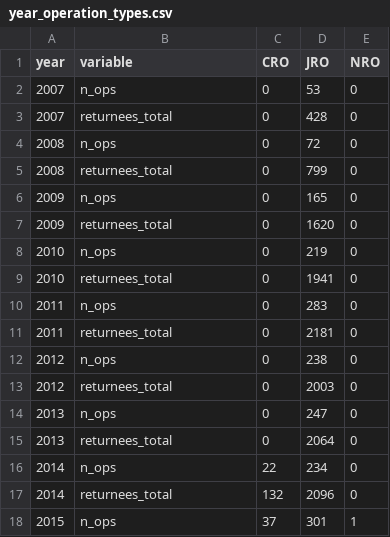
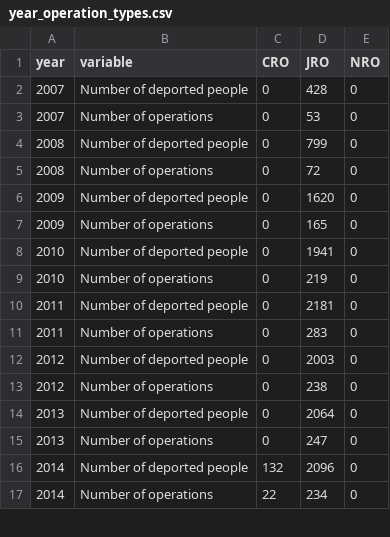
Before and after one commit to idaflik/data, a CSV file: year_operation_types.csv, drawn as a sheet; only a part is shown; the diff covers the shown part only.

Commit message:
Update year_operation_types.csv

```diff
--- a/year_operation_types.csv
+++ b/year_operation_types.csv
@@ -1,18 +1,17 @@
 year,variable,CRO,JRO,NRO
-2007,n_ops,0,53,0
-2007,returnees_total,0,428,0
-2008,n_ops,0,72,0
-2008,returnees_total,0,799,0
-2009,n_ops,0,165,0
-2009,returnees_total,0,1620,0
-2010,n_ops,0,219,0
-2010,returnees_total,0,1941,0
-2011,n_ops,0,283,0
-2011,returnees_total,0,2181,0
-2012,n_ops,0,238,0
-2012,returnees_total,0,2003,0
-2013,n_ops,0,247,0
-2013,returnees_total,0,2064,0
-2014,n_ops,22,234,0
-2014,returnees_total,132,2096,0
-2015,n_ops,37,301,1
+2007,Number of deported people,0,428,0
+2007,Number of operations,0,53,0
+2008,Number of deported people,0,799,0
+2008,Number of operations,0,72,0
+2009,Number of deported people,0,1620,0
+2009,Number of operations,0,165,0
+2010,Number of deported people,0,1941,0
+2010,Number of operations,0,219,0
+2011,Number of deported people,0,2181,0
+2011,Number of operations,0,283,0
+2012,Number of deported people,0,2003,0
+2012,Number of operations,0,238,0
+2013,Number of deported people,0,2064,0
+2013,Number of operations,0,247,0
+2014,Number of deported people,132,2096,0
+2014,Number of operations,22,234,0
```
Also changed, not shown: 6 added rows, 5 removed rows and 6 edited cells elsewhere in this file.
